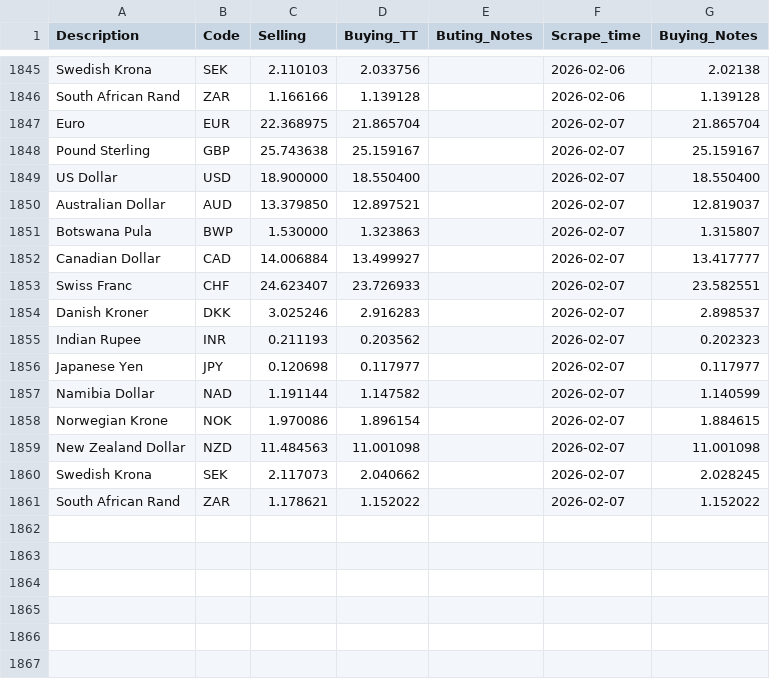
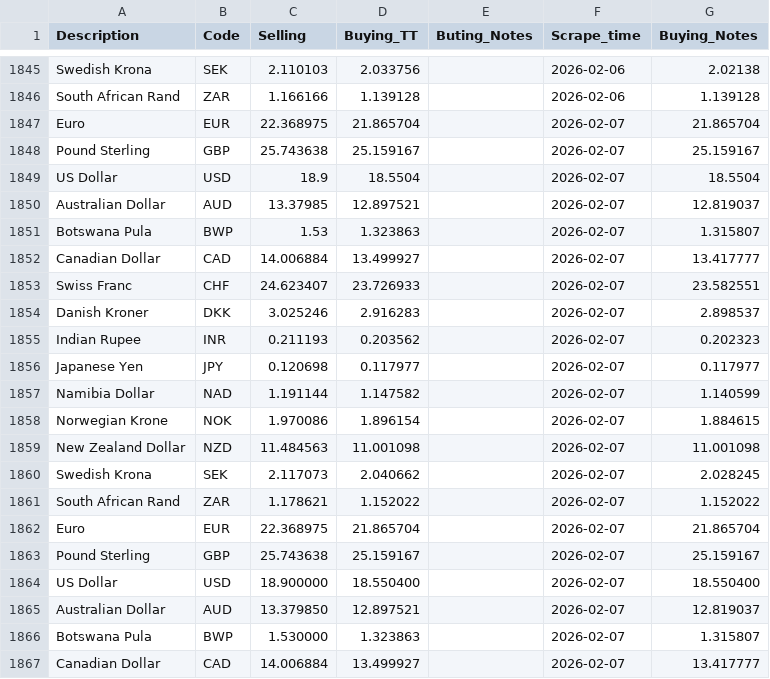
Before and after one commit to Imr-u/Afri_Rate, a CSV file: Scraper_&_datasets/Zambia_fx/Zambia_fx.csv, drawn as a sheet; only a part is shown, gaps mark what is left out; the shorter side is filled out with more unchanged rows; the diff names each change by its address in the sheet, - before the commit and + after, or states it on an @@ line.

```diff
--- a/Scraper_&_datasets/Zambia_fx/Zambia_fx.csv
+++ b/Scraper_&_datasets/Zambia_fx/Zambia_fx.csv
+row 1849: US Dollar | USD | 18.9 | 18.5504 |  | 2026-02-07 | 18.5504
+row 1850: Australian Dollar | AUD | 13.37985 | 12.897521 |  | 2026-02-07 | 12.819037
+row 1851: Botswana Pula | BWP | 1.53 | 1.323863 |  | 2026-02-07 | 1.315807
+row 1852: Canadian Dollar | CAD | 14.006884 | 13.499927 |  | 2026-02-07 | 13.417777
+row 1853: Swiss Franc | CHF | 24.623407 | 23.726933 |  | 2026-02-07 | 23.582551
+row 1854: Danish Kroner | DKK | 3.025246 | 2.916283 |  | 2026-02-07 | 2.898537
+row 1855: Indian Rupee | INR | 0.211193 | 0.203562 |  | 2026-02-07 | 0.202323
+row 1856: Japanese Yen | JPY | 0.120698 | 0.117977 |  | 2026-02-07 | 0.117977
+row 1857: Namibia Dollar | NAD | 1.191144 | 1.147582 |  | 2026-02-07 | 1.140599
+row 1858: Norwegian Krone | NOK | 1.970086 | 1.896154 |  | 2026-02-07 | 1.884615
+row 1859: New Zealand Dollar | NZD | 11.484563 | 11.001098 |  | 2026-02-07 | 11.001098
+row 1860: Swedish Krona | SEK | 2.117073 | 2.040662 |  | 2026-02-07 | 2.028245
+row 1861: South African Rand | ZAR | 1.178621 | 1.152022 |  | 2026-02-07 | 1.152022
+row 1862: Euro | EUR | 22.368975 | 21.865704 |  | 2026-02-07 | 21.865704
+row 1863: Pound Sterling | GBP | 25.743638 | 25.159167 |  | 2026-02-07 | 25.159167
```
